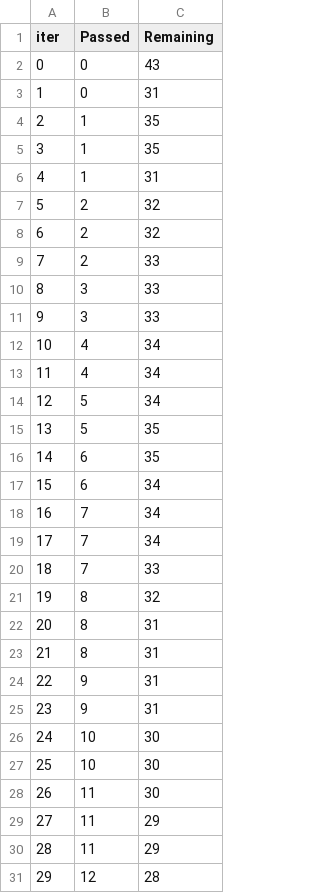
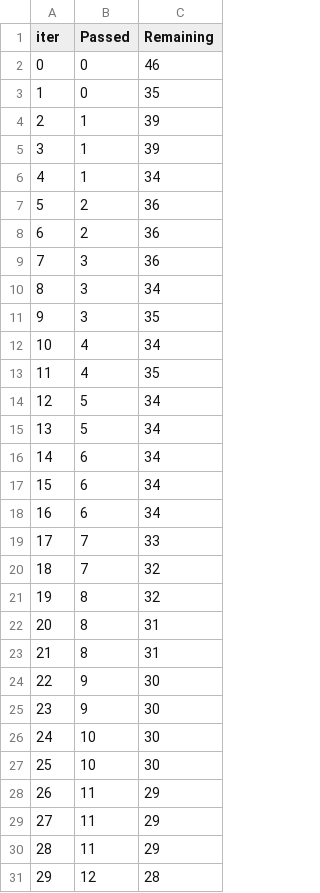
Before and after one commit to NvkAnirudh/End-to-End-Medical-Cost-Prediction, a TSV file: catboost_info/time_left.tsv, drawn as a sheet; only a part is shown; the diff covers the shown part only.

```diff
--- a/catboost_info/time_left.tsv
+++ b/catboost_info/time_left.tsv
@@ -1,21 +1,21 @@
 iter	Passed	Remaining
-0	0	43
-1	0	31
-2	1	35
-3	1	35
-4	1	31
-5	2	32
-6	2	32
-7	2	33
-8	3	33
-9	3	33
+0	0	46
+1	0	35
+2	1	39
+3	1	39
+4	1	34
+5	2	36
+6	2	36
+7	3	36
+8	3	34
+9	3	35
 10	4	34
-11	4	34
+11	4	35
 12	5	34
-13	5	35
-14	6	35
+13	5	34
+14	6	34
 15	6	34
-16	7	34
-17	7	34
-18	7	33
+16	6	34
+17	7	33
+18	7	32
 19	8	32
@@ -23,7 +23,7 @@ iter	Passed	Remaining
 21	8	31
-22	9	31
-23	9	31
+22	9	30
+23	9	30
 24	10	30
 25	10	30
-26	11	30
+26	11	29
 27	11	29
```
Also changed, not shown: 18 edited cells elsewhere in this file, 4 other files.
